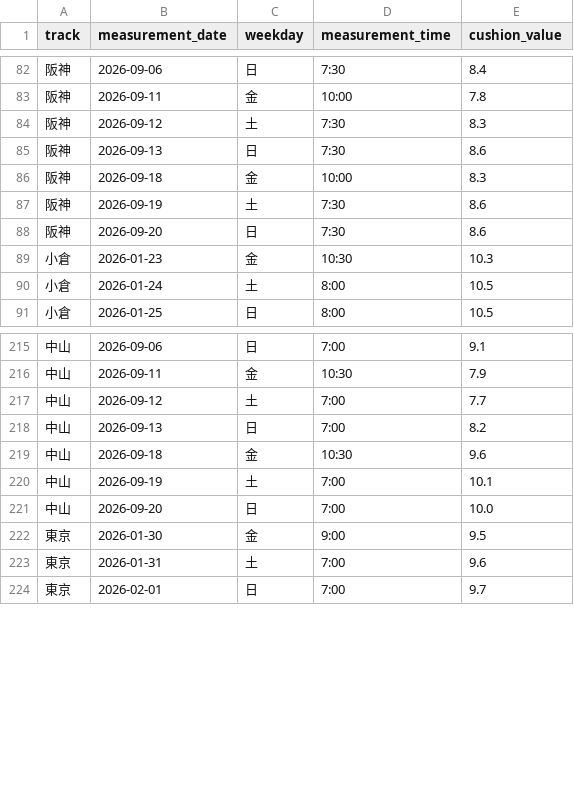
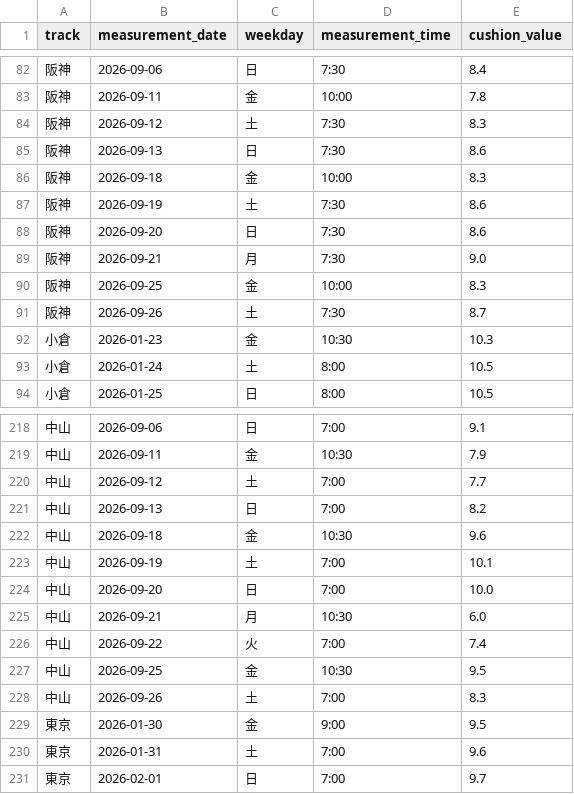
Before and after one commit to kawakubox/jra-extension, a TSV file: data/cushion.tsv, drawn as a sheet; only a part is shown, gaps mark what is left out.

```diff
--- a/data/cushion.tsv
+++ b/data/cushion.tsv
@@ -88,2 +88,5 @@ track	measurement_date	weekday	measurement_time	cushion_value
 阪神	2026-09-20	日	7:30	8.6
+阪神	2026-09-21	月	7:30	9.0
+阪神	2026-09-25	金	10:00	8.3
+阪神	2026-09-26	土	7:30	8.7
 小倉	2026-01-23	金	10:30	10.3
@@ -221,2 +224,6 @@ track	measurement_date	weekday	measurement_time	cushion_value
 中山	2026-09-20	日	7:00	10.0
+中山	2026-09-21	月	10:30	6.0
+中山	2026-09-22	火	7:00	7.4
+中山	2026-09-25	金	10:30	9.5
+中山	2026-09-26	土	7:00	8.3
 東京	2026-01-30	金	9:00	9.5
```
